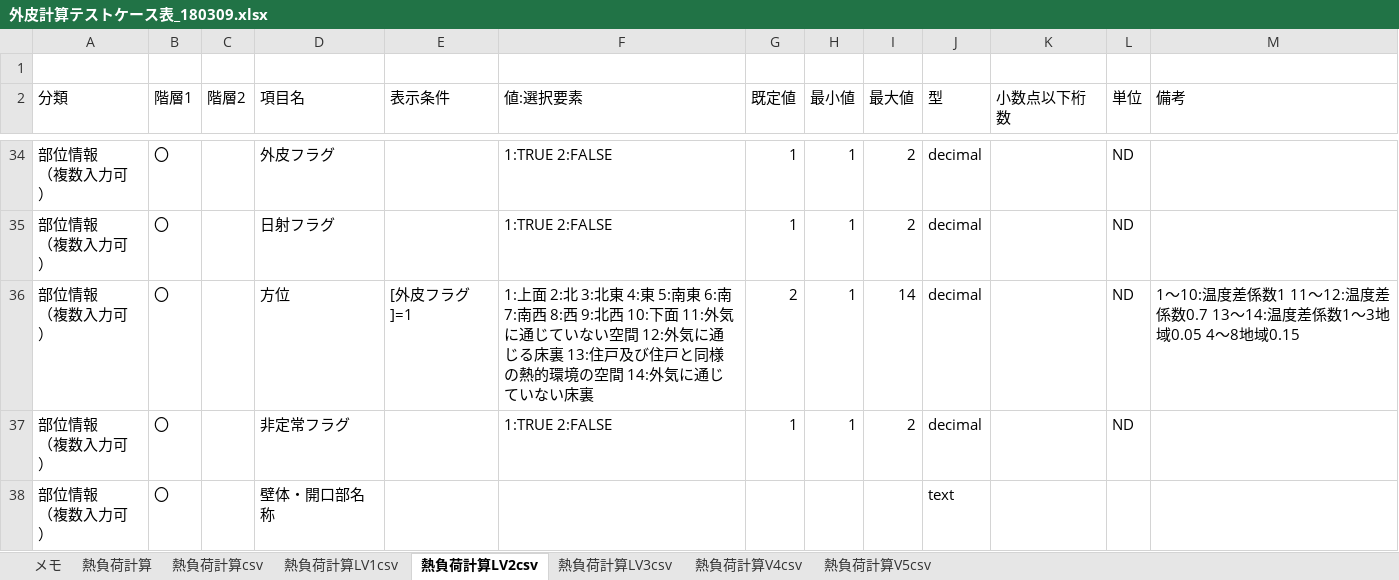
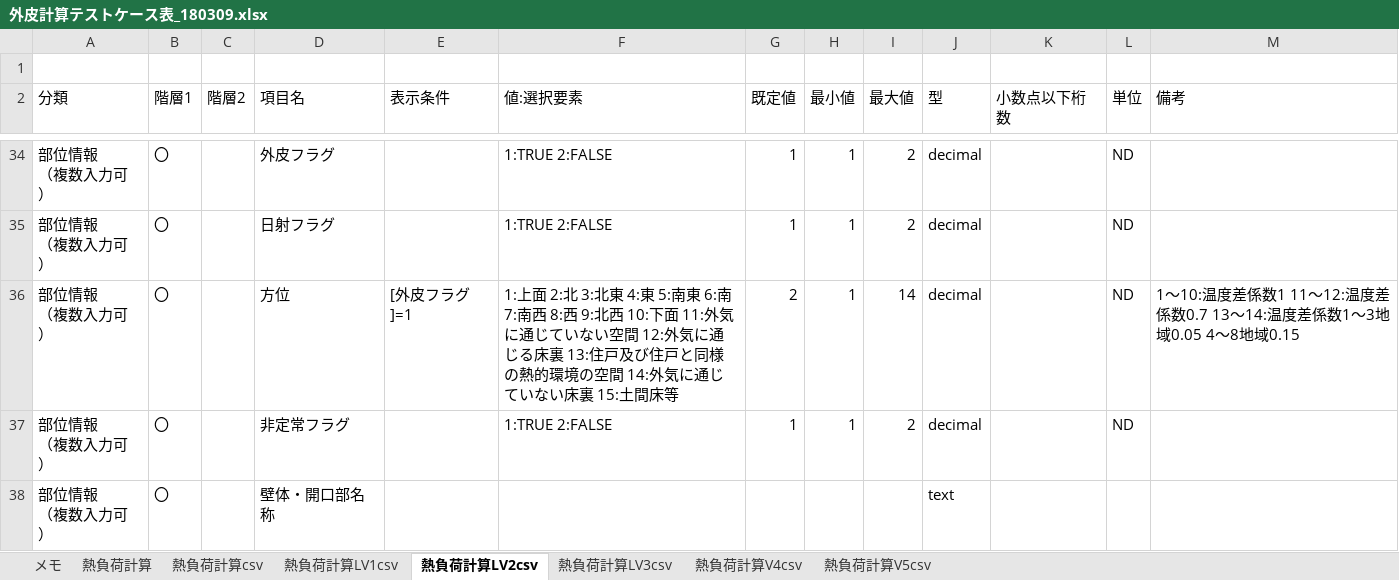
Before and after one commit to BRI-EES-House/heat_load_calc, an Excel workbook: 外皮計算テストケース表_180309.xlsx, sheet 熱負荷計算LV2csv, drawn as a sheet; only a part is shown, gaps mark what is left out; values as stored, in another font and other column widths than the file's, no borders; the diff names each change by its address in the sheet, - before the commit and + after, or states it on an @@ line.

```diff
--- a/外皮計算テストケース表_180309.xlsx (sheet 熱負荷計算LV2csv)
+++ b/外皮計算テストケース表_180309.xlsx (sheet 熱負荷計算LV2csv)
-F36 (値:選択要素): …ない床裏
+F36 (値:選択要素): …ない床裏 15:土間床等
```
Also changed, not shown: sheet 熱負荷計算, sheet 熱負荷計算V4csv, sheet 熱負荷計算LV3csv, sheet 熱負荷計算V5csv, sheet 熱負荷計算csv, 1 other file.
